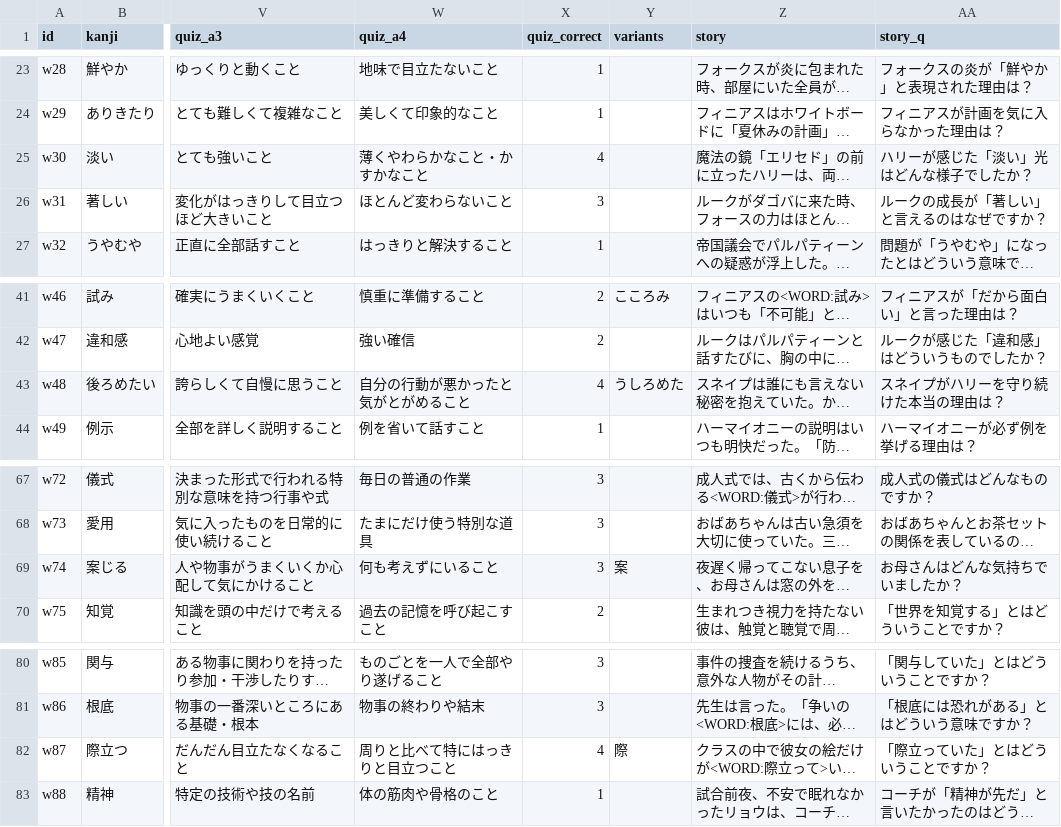
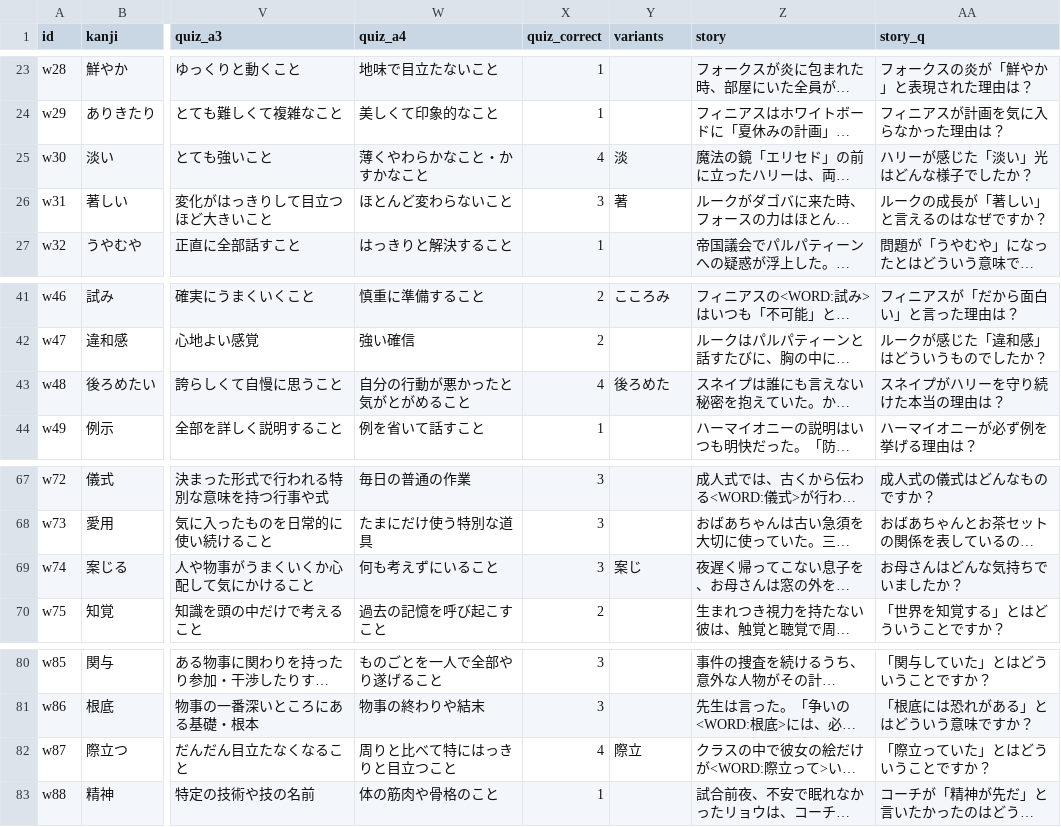
Before and after one commit to ur2cuter2/ur2cute, a CSV file: vocab-words.csv, drawn as a sheet; only a part is shown, gaps mark what is left out; long unchanged cells end in …; the diff names each change by its address in the sheet, - before the commit and + after, or states it on an @@ line.

Commit message:
Add files via upload

```diff
--- a/vocab-words.csv
+++ b/vocab-words.csv
-Y25 (variants): (empty)
+Y25 (variants): 淡
-Y26 (variants): (empty)
+Y26 (variants): 著
-Y43 (variants): うしろめた
+Y43 (variants): 後ろめた
-Y69 (variants): 案
+Y69 (variants): 案じ
-Y82 (variants): 際
+Y82 (variants): 際立
```
